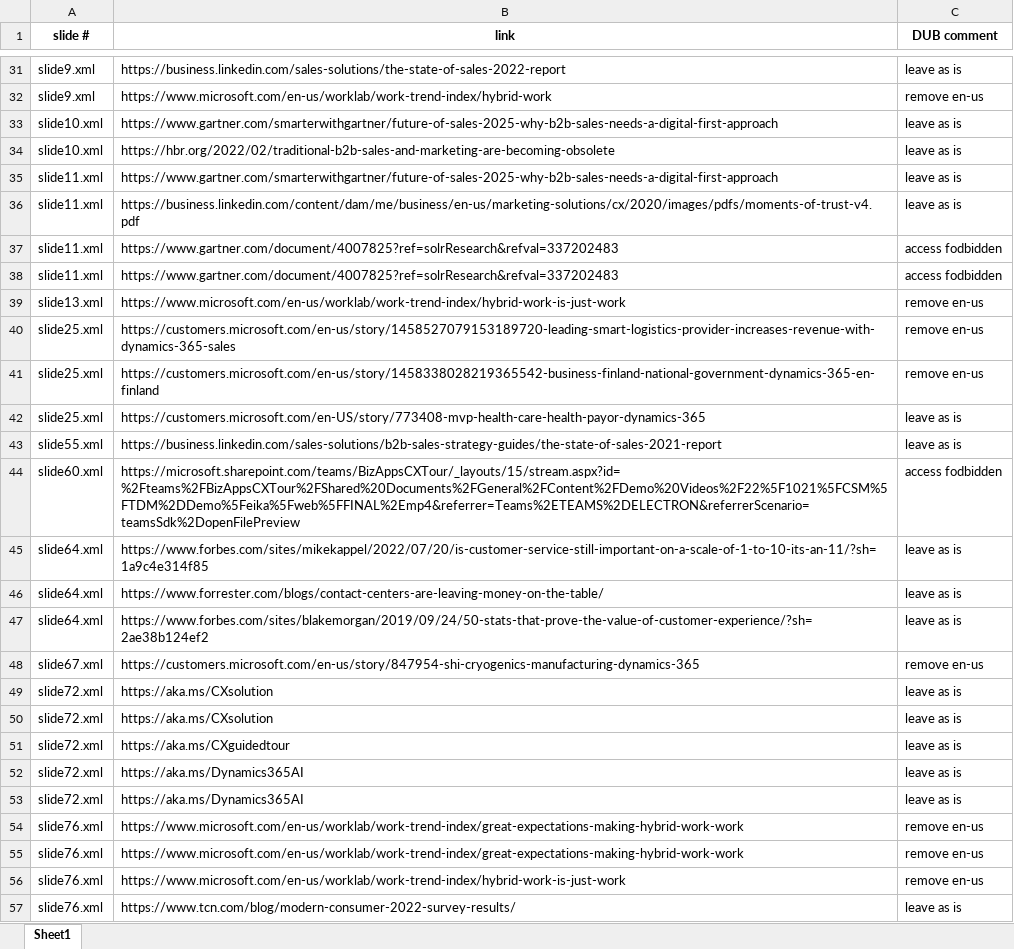
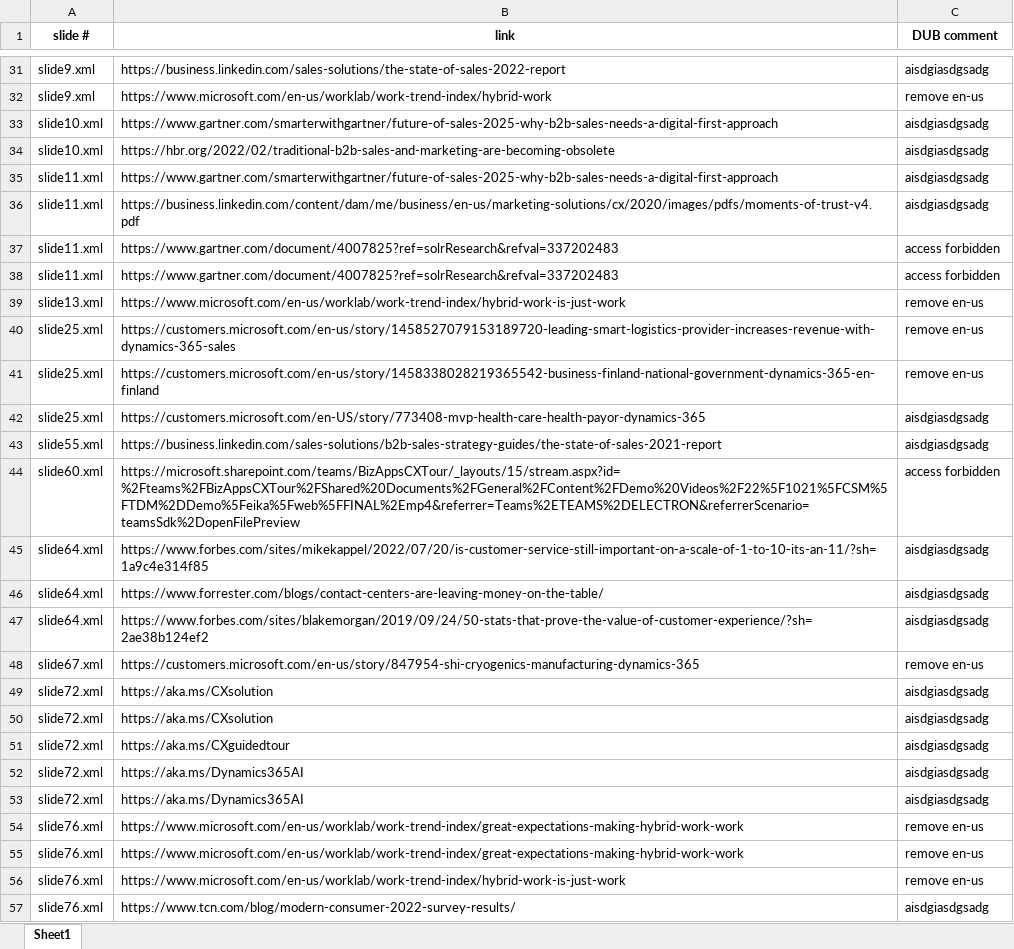
Before and after one commit to Edems10/url_excel, an Excel workbook: URL_QUERIES_Discovery Day_Customer Experience Reimagined_ (Nov 2023 refresh).xlsx, sheet Sheet1, drawn as a sheet; only a part is shown, gaps mark what is left out; values as stored, in another font and other column widths than the file's, no borders; the diff covers the shown part only; the diff names each change by its address in the sheet, - before the commit and + after, or states it on an @@ line.

```diff
--- a/URL_QUERIES_Discovery Day_Customer Experience Reimagined_ (Nov 2023 refresh).xlsx (sheet Sheet1)
+++ b/URL_QUERIES_Discovery Day_Customer Experience Reimagined_ (Nov 2023 refresh).xlsx (sheet Sheet1)
-C31 (DUB comment): leave as is
+C31 (DUB comment): aisdgiasdgsadg
-C33:C36 (DUB comment): leave as is
+C33:C36 (DUB comment): aisdgiasdgsadg
-C37:C38 (DUB comment): access fodbidden
+C37:C38 (DUB comment): access forbidden
-C42:C43 (DUB comment): leave as is
+C42:C43 (DUB comment): aisdgiasdgsadg
-C44 (DUB comment): access fodbidden
+C44 (DUB comment): access forbidden
-C45:C47 (DUB comment): leave as is
+C45:C47 (DUB comment): aisdgiasdgsadg
-C49:C53 (DUB comment): leave as is
+C49:C53 (DUB comment): aisdgiasdgsadg
-C57 (DUB comment): leave as is
+C57 (DUB comment): aisdgiasdgsadg
```
Also changed, not shown: 38 edited cells elsewhere in this sheet, 2 other files.
